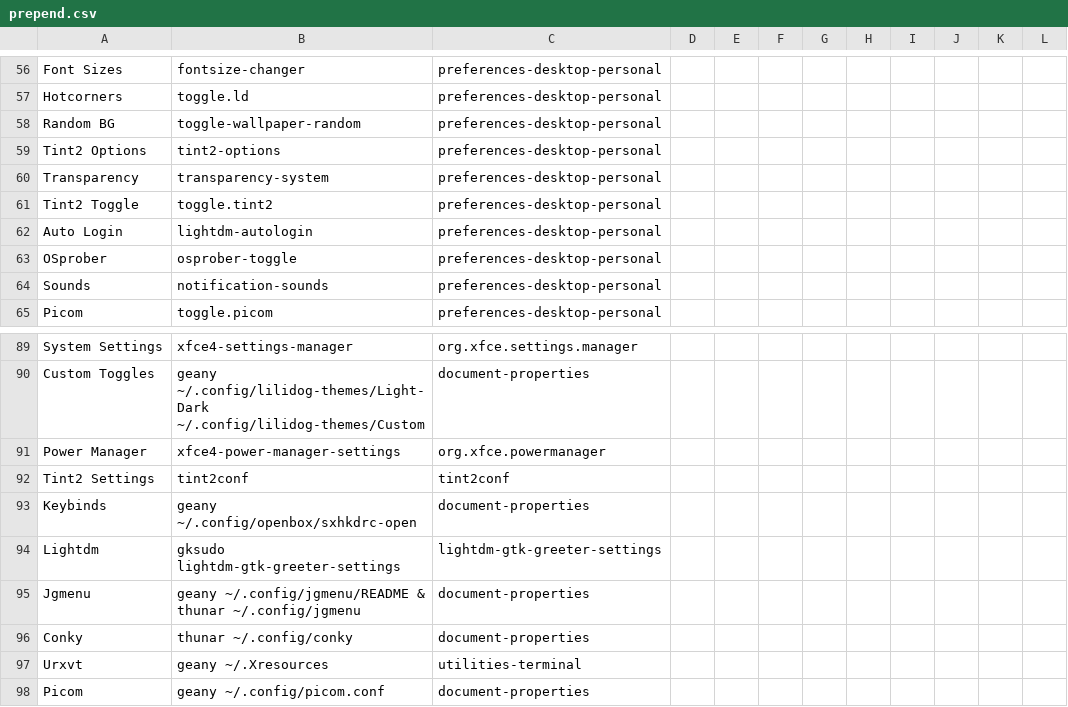
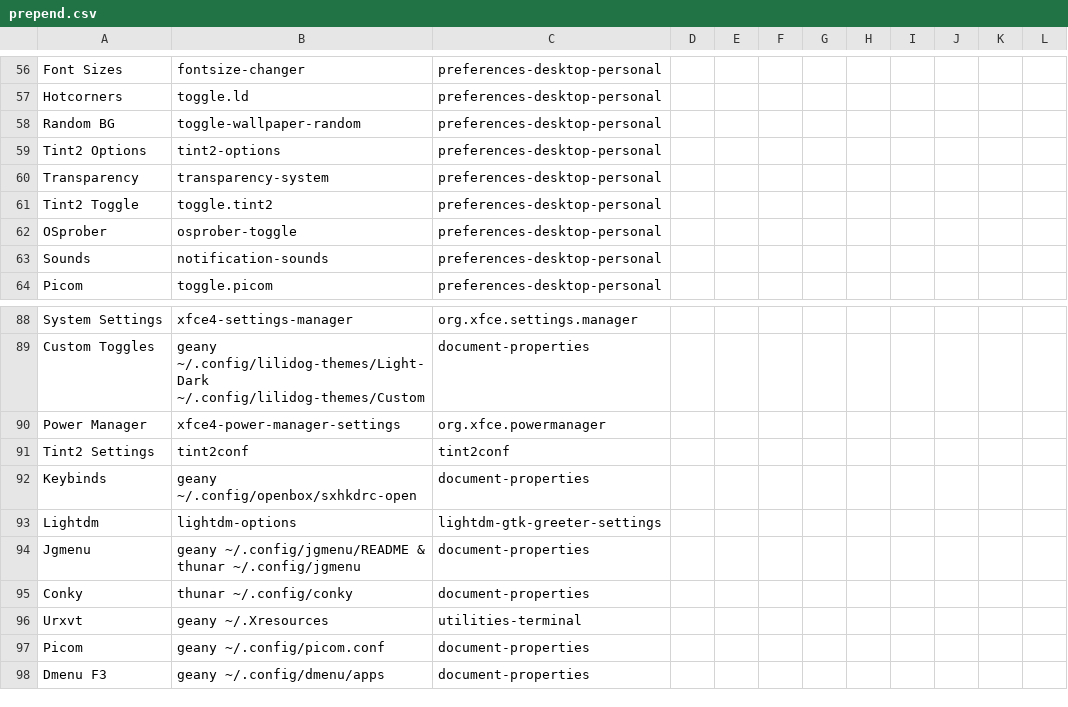
Before and after one commit to sleekmason/Lilidog-i386-Minimal-Bookworm, a CSV file: config/includes.chroot_after_packages/etc/skel/.config/jgmenu/prepend.csv, drawn as a sheet; only a part is shown, gaps mark what is left out; the shorter side is filled out with more unchanged rows.

Commit message:
added lightdm options to menu

```diff
--- a/config/includes.chroot_after_packages/etc/skel/.config/jgmenu/prepend.csv
+++ b/config/includes.chroot_after_packages/etc/skel/.config/jgmenu/prepend.csv
@@ -61,3 +61,2 @@ Transparency,        transparency-system,                           preferences-
 Tint2 Toggle,        toggle.tint2,                                  preferences-desktop-personal
-Auto Login,          lightdm-autologin,                             preferences-desktop-personal
 OSprober,            osprober-toggle,                               preferences-desktop-personal
@@ -93,3 +92,3 @@ Tint2 Settings,      tint2conf,
 Keybinds,            geany ~/.config/openbox/sxhkdrc-open,                                 document-properties
-Lightdm,             gksudo lightdm-gtk-greeter-settings,                                  lightdm-gtk-greeter-settings
+Lightdm,             lightdm-options,                                                      lightdm-gtk-greeter-settings
 Jgmenu,              geany ~/.config/jgmenu/README & thunar ~/.config/jgmenu,              document-properties
```
Also changed, not shown: 2 other files.
